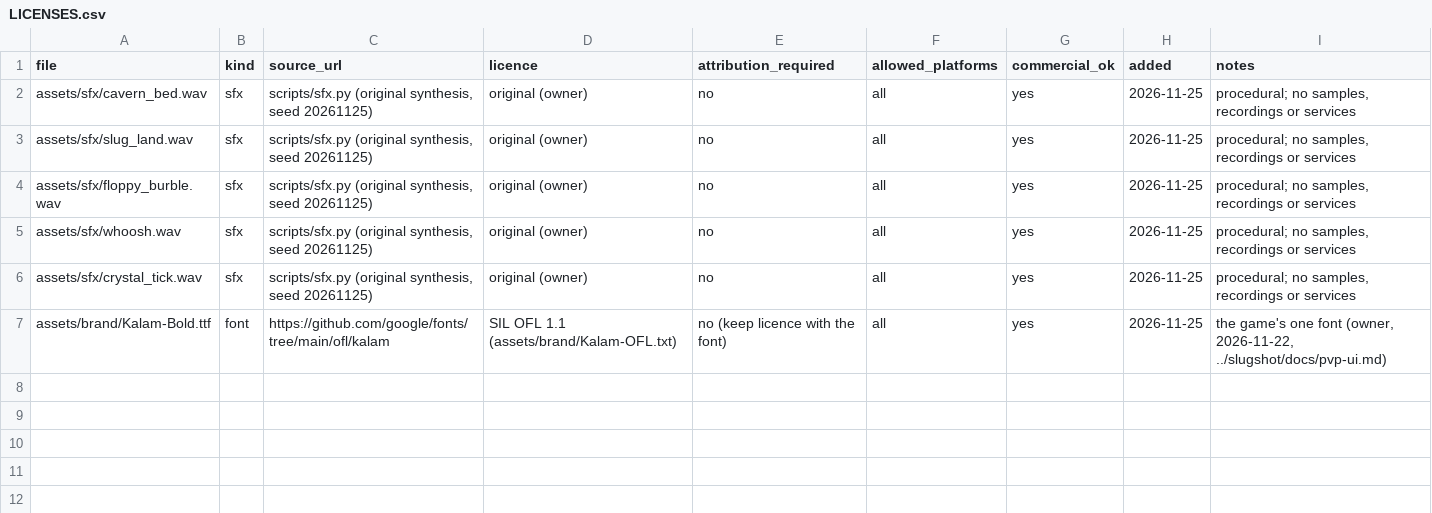
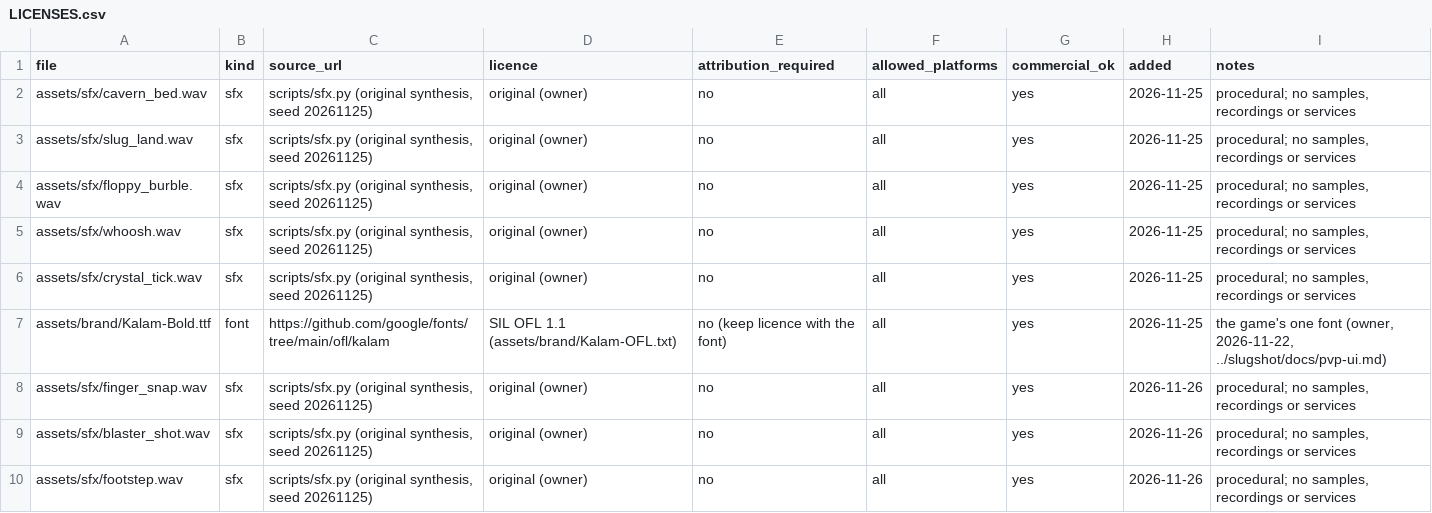
Before and after one commit to jarems421/slugshot-marketing, a CSV file: assets/LICENSES.csv, drawn as a sheet.

Commit message:
Human actors: R6 people who walk, gesture, talk, aim and hold slugs
A new `human` actor kind for staged scenes, next to the slugs. Blocky R6 rigs
like the game's players, built by a marketing-only server script from free
Roblox-owned catalog items. Motion uses the game's R15 pose terms folded onto
R6 (its chord/toR6): game clips, Roblox emotes and authored poses. Gaits follow
distance travelled; gestures layer by body mask. An inked face drawn from parts
blinks, glances and talks from the dialogue. The game's blaster can be
equipped, aimed two-handed, fired (recoil, flash) and holstered. Humans hold
slugs in one or both hands. Everything is posed from scene time with our own
forward kinematics, so film passes, patches and stills agree.

Demo scene humans_demo (4 humans + Floppy), filmed 871/871 frames, assembled
master passes QC. New procedural SFX: finger_snap, blaster_shot, footstep.

```diff
--- a/assets/LICENSES.csv
+++ b/assets/LICENSES.csv
@@ -7 +7,4 @@ assets/sfx/crystal_tick.wav,sfx,"scripts/sfx.py (original synthesis, seed 202611
 assets/brand/Kalam-Bold.ttf,font,https://github.com/google/fonts/tree/main/ofl/kalam,SIL OFL 1.1 (assets/brand/Kalam-OFL.txt),no (keep licence with the font),all,yes,2026-11-25,"the game's one font (owner, 2026-11-22, ../slugshot/docs/pvp-ui.md)"
+assets/sfx/finger_snap.wav,sfx,"scripts/sfx.py (original synthesis, seed 20261125)",original (owner),no,all,yes,2026-11-26,"procedural; no samples, recordings or services"
+assets/sfx/blaster_shot.wav,sfx,"scripts/sfx.py (original synthesis, seed 20261125)",original (owner),no,all,yes,2026-11-26,"procedural; no samples, recordings or services"
+assets/sfx/footstep.wav,sfx,"scripts/sfx.py (original synthesis, seed 20261125)",original (owner),no,all,yes,2026-11-26,"procedural; no samples, recordings or services"
```
Also changed, not shown: 19 other files.
